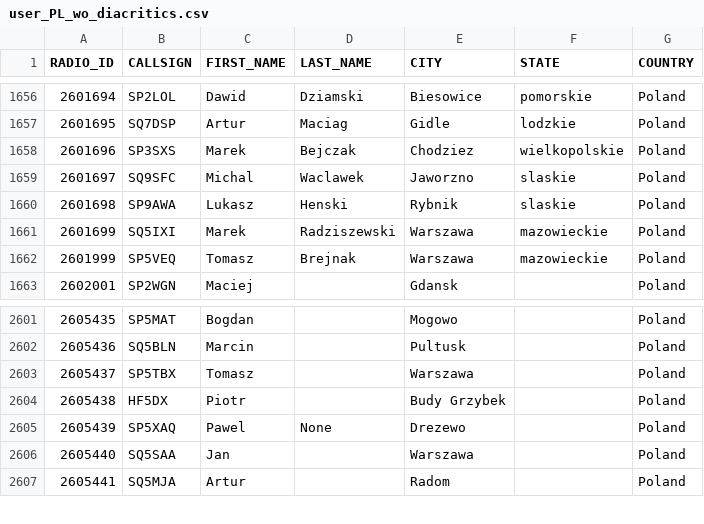
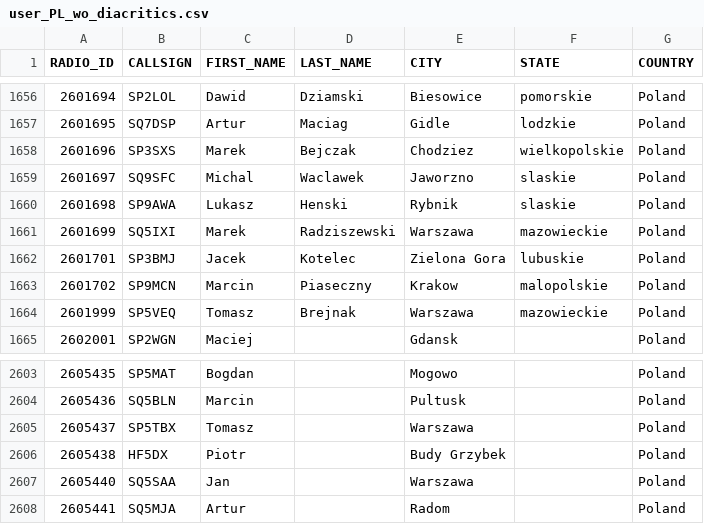
Before and after one commit to walczakkamil/dmr_users, a CSV file: user_PL_wo_diacritics.csv, drawn as a sheet; only a part is shown, gaps mark what is left out.

Commit message:
Updated: 2023-03-31-01-00

```diff
--- a/user_PL_wo_diacritics.csv
+++ b/user_PL_wo_diacritics.csv
@@ -1661,2 +1661,4 @@ RADIO_ID,CALLSIGN,FIRST_NAME,LAST_NAME,CITY,STATE,COUNTRY
 2601699,SQ5IXI,Marek,Radziszewski,Warszawa,mazowieckie,Poland
+2601701,SP3BMJ,Jacek,Kotelec,Zielona Gora,lubuskie,Poland
+2601702,SP9MCN,Marcin,Piaseczny,Krakow,malopolskie,Poland
 2601999,SP5VEQ,Tomasz,Brejnak,Warszawa,mazowieckie,Poland
@@ -2604,3 +2606,2 @@ RADIO_ID,CALLSIGN,FIRST_NAME,LAST_NAME,CITY,STATE,COUNTRY
 2605438,HF5DX,Piotr,,Budy Grzybek,,Poland
-2605439,SP5XAQ,Pawel,None,Drezewo,,Poland
 2605440,SQ5SAA,Jan,,Warszawa,,Poland
```
